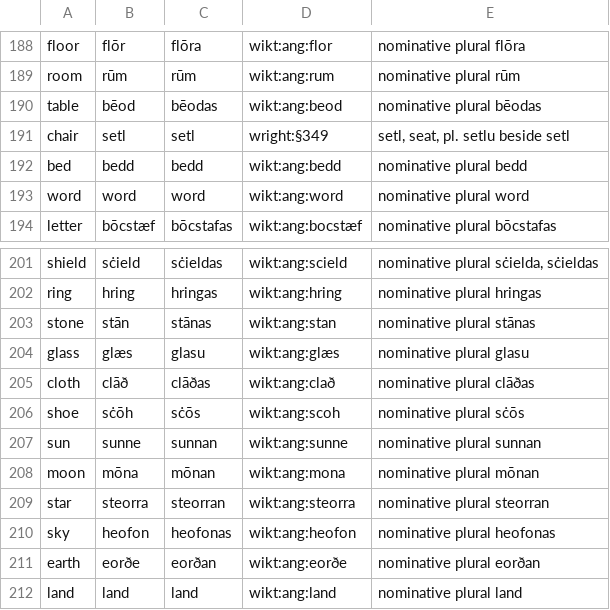
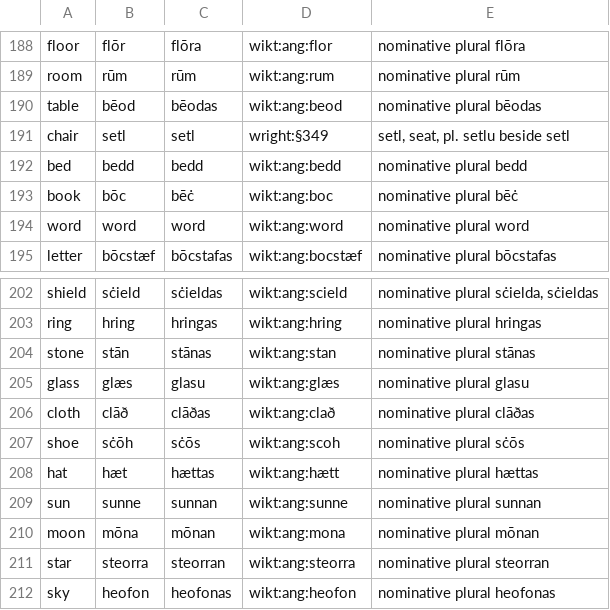
Before and after one commit to quiquae/weft, a TSV file: tools/seed/ang-plurals.tsv, drawn as a sheet; only a part is shown, gaps mark what is left out; the shorter side is filled out with more unchanged rows; the diff names each change by its address in the sheet, - before the commit and + after, or states it on an @@ line.

```diff
--- a/tools/seed/ang-plurals.tsv
+++ b/tools/seed/ang-plurals.tsv
+row 193: book | bōc | bēċ | wikt:ang:boc | nominative plural bēċ
+row 208: hat | hæt | hættas | wikt:ang:hætt | nominative plural hættas
```
Also changed, not shown: tools/seed/lex-ang.tsv, 10 other files.
